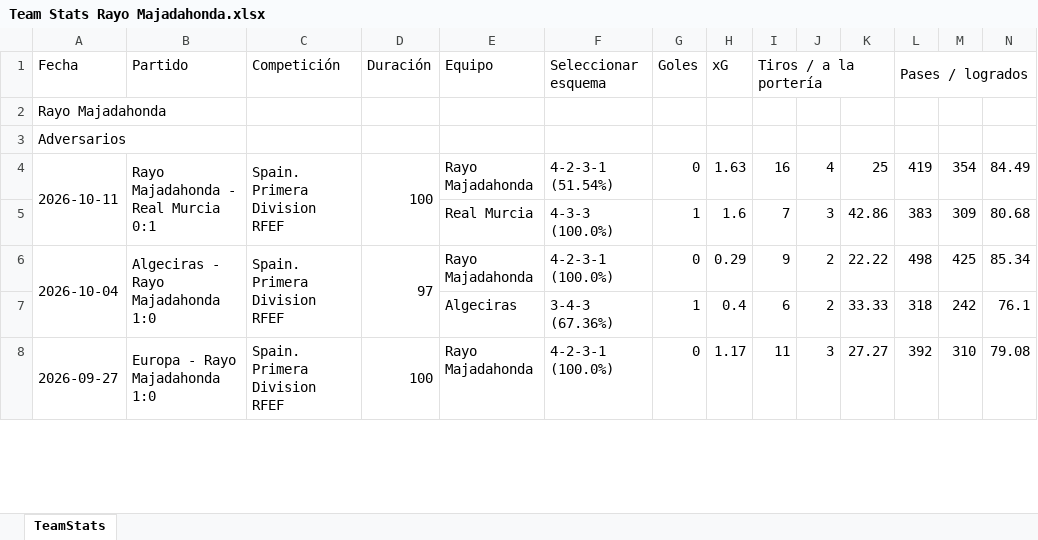
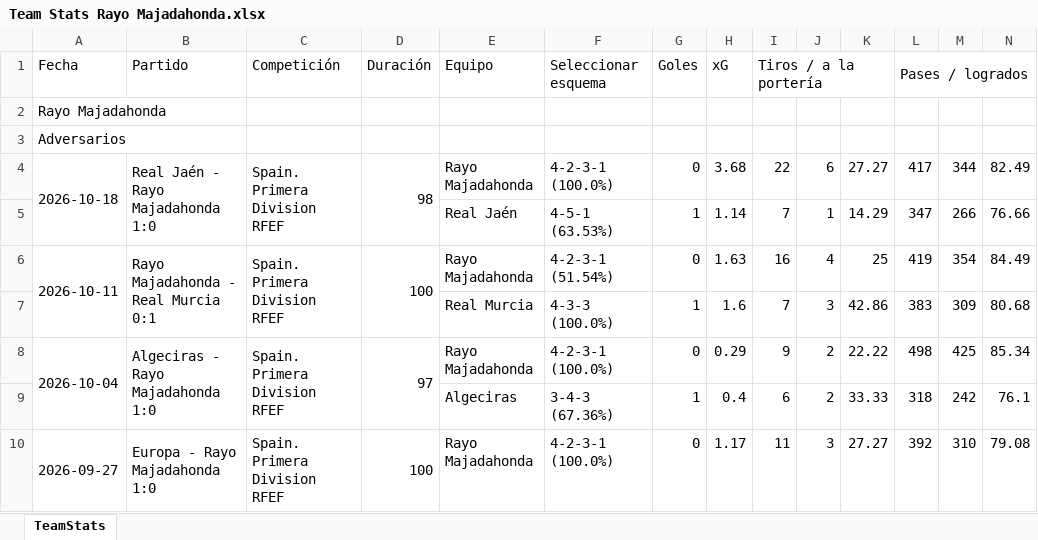
Before and after one commit to vceazurita-ship-it/Real-Madrid-Castilla-26-27, an Excel workbook: public/data/wys/Team Stats Rayo Majadahonda.xlsx, sheet TeamStats, drawn as a sheet; only a part is shown; values as stored, in another font and other column widths than the file's, no borders; rows hold the shown columns only; the diff names each change by its address in the sheet, - before the commit and + after, or states it on an @@ line.

```diff
--- a/public/data/wys/Team Stats Rayo Majadahonda.xlsx (sheet TeamStats)
+++ b/public/data/wys/Team Stats Rayo Majadahonda.xlsx (sheet TeamStats)
+row 4: 2026-10-18 | Real Jaén - Rayo Majadahonda 1:0 | Spain. Primera Division RFEF | 98 | Rayo Majadahonda | 4-2-3-1 (100.0%) | 0 | 3.68 | 22 | 6 | 27.27 | 417 | 344 | 82.49
+row 5:  |  |  |  | Real Jaén | 4-5-1 (63.53%) | 1 | 1.14 | 7 | 1 | 14.29 | 347 | 266 | 76.66
```
Also changed, not shown: public/data/wys/Player Stats 2.xlsx, public/data/wys/Player Stats 3.xlsx, 21 other files.
